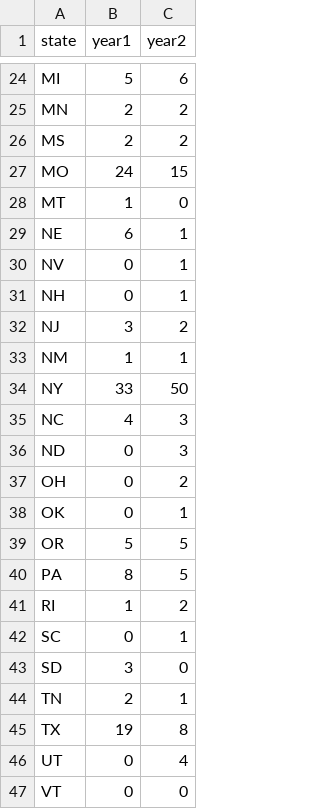
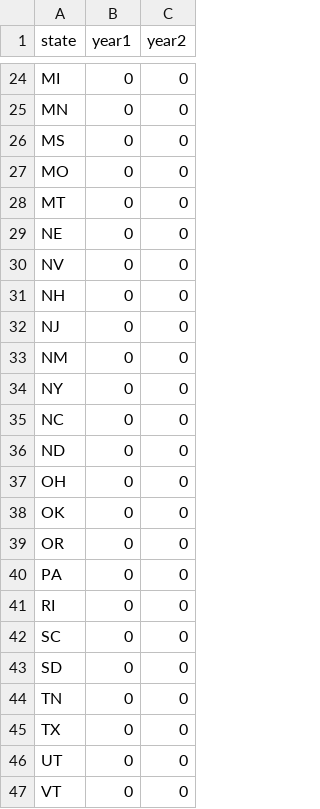
Before and after one commit to andrea-couto/Python-Dash-Graphs, a CSV file: location_data.csv, drawn as a sheet; only a part is shown, gaps mark what is left out; the diff covers the shown part only; the diff names each change by its address in the sheet, - before the commit and + after, or states it on an @@ line.

```diff
--- a/location_data.csv
+++ b/location_data.csv
-B24 (year1): 5
+B24 (year1): 0
-C24 (year2): 6
+C24 (year2): 0
-B25:B26 (year1): 2
+B25:B26 (year1): 0
-C25:C26 (year2): 2
+C25:C26 (year2): 0
-B27 (year1): 24
+B27 (year1): 0
-C27 (year2): 15
+C27 (year2): 0
-B28 (year1): 1
+B28 (year1): 0
-B29 (year1): 6
+B29 (year1): 0
-C29:C31 (year2): 1
+C29:C31 (year2): 0
-B32 (year1): 3
+B32 (year1): 0
-C32 (year2): 2
+C32 (year2): 0
-B33 (year1): 1
+B33 (year1): 0
-C33 (year2): 1
+C33 (year2): 0
-B34 (year1): 33
+B34 (year1): 0
-C34 (year2): 50
+C34 (year2): 0
-B35 (year1): 4
+B35 (year1): 0
-C35:C36 (year2): 3
+C35:C36 (year2): 0
-C37 (year2): 2
+C37 (year2): 0
-C38 (year2): 1
+C38 (year2): 0
-B39 (year1): 5
+B39 (year1): 0
-C39:C40 (year2): 5
+C39:C40 (year2): 0
-B40 (year1): 8
+B40 (year1): 0
-B41 (year1): 1
+B41 (year1): 0
-C41 (year2): 2
+C41 (year2): 0
-C42 (year2): 1
+C42 (year2): 0
-B43 (year1): 3
+B43 (year1): 0
-B44 (year1): 2
+B44 (year1): 0
-C44 (year2): 1
+C44 (year2): 0
-B45 (year1): 19
+B45 (year1): 0
-C45 (year2): 8
+C45 (year2): 0
-C46 (year2): 4
+C46 (year2): 0
```
Also changed, not shown: 42 edited cells elsewhere in this file, 1 other file.
